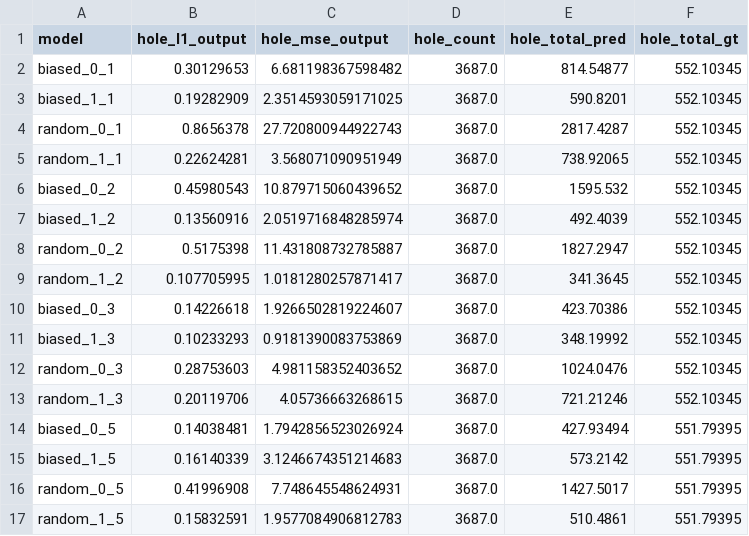
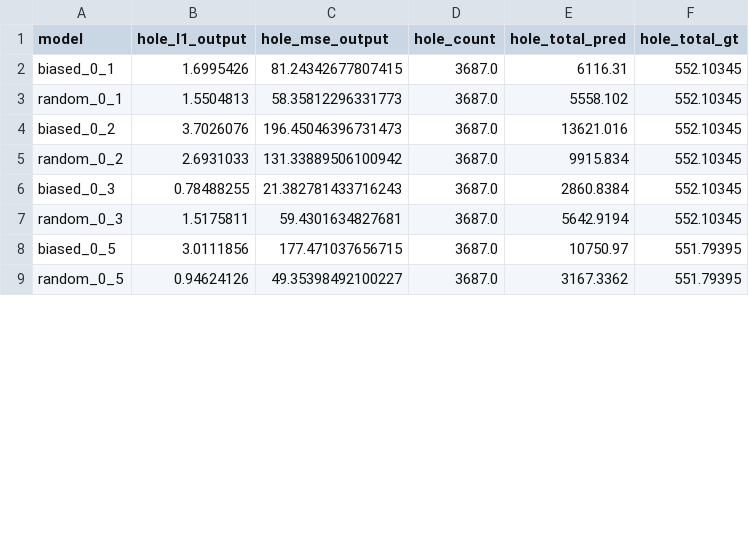
Before and after one commit to BeanHam/2022-urban-inpainting, a CSV file: model/taxi-inpainting/analysis/masking-analysis/rural_target_results.csv, drawn as a sheet; only a part is shown; the diff covers the shown part only.

```diff
--- a/model/taxi-inpainting/analysis/masking-analysis/rural_target_results.csv
+++ b/model/taxi-inpainting/analysis/masking-analysis/rural_target_results.csv
@@ -1,17 +1,9 @@
 model,hole_l1_output,hole_mse_output,hole_count,hole_total_pred,hole_total_gt
-biased_0_1,0.30129653,6.681198367598482,3687.0,814.54877,552.10345
-biased_1_1,0.19282909,2.3514593059171025,3687.0,590.8201,552.10345
-random_0_1,0.8656378,27.720800944922743,3687.0,2817.4287,552.10345
-random_1_1,0.22624281,3.568071090951949,3687.0,738.92065,552.10345
-biased_0_2,0.45980543,10.879715060439652,3687.0,1595.532,552.10345
-biased_1_2,0.13560916,2.0519716848285974,3687.0,492.4039,552.10345
-random_0_2,0.5175398,11.431808732785887,3687.0,1827.2947,552.10345
-random_1_2,0.107705995,1.0181280257871417,3687.0,341.3645,552.10345
-biased_0_3,0.14226618,1.9266502819224607,3687.0,423.70386,552.10345
-biased_1_3,0.10233293,0.9181390083753869,3687.0,348.19992,552.10345
-random_0_3,0.28753603,4.981158352403652,3687.0,1024.0476,552.10345
-random_1_3,0.20119706,4.05736663268615,3687.0,721.21246,552.10345
-biased_0_5,0.14038481,1.7942856523026924,3687.0,427.93494,551.79395
-biased_1_5,0.16140339,3.1246674351214683,3687.0,573.2142,551.79395
-random_0_5,0.41996908,7.748645548624931,3687.0,1427.5017,551.79395
-random_1_5,0.15832591,1.9577084906812783,3687.0,510.4861,551.79395
+biased_0_1,1.6995426,81.24342677807415,3687.0,6116.31,552.10345
+random_0_1,1.5504813,58.35812296331773,3687.0,5558.102,552.10345
+biased_0_2,3.7026076,196.45046396731473,3687.0,13621.016,552.10345
+random_0_2,2.6931033,131.33889506100942,3687.0,9915.834,552.10345
+biased_0_3,0.78488255,21.382781433716243,3687.0,2860.8384,552.10345
+random_0_3,1.5175811,59.4301634827681,3687.0,5642.9194,552.10345
+biased_0_5,3.0111856,177.471037656715,3687.0,10750.97,551.79395
+random_0_5,0.94624126,49.35398492100227,3687.0,3167.3362,551.79395
```
Also changed, not shown: 6 removed rows and 18 edited cells elsewhere in this file, model/taxi-inpainting/analysis/masking-analysis/urban_target_results.csv, 6 other files.
